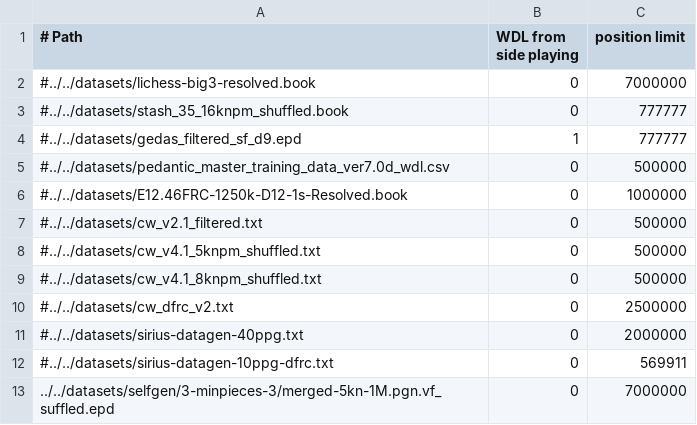
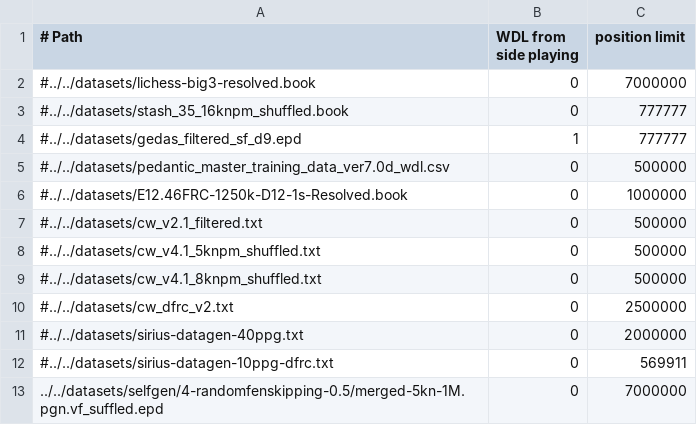
Before and after one commit to lynx-chess/texel-tuner, a CSV file: src/lynx-sources.csv, drawn as a sheet.

```diff
--- a/src/lynx-sources.csv
+++ b/src/lynx-sources.csv
@@ -12,2 +12,2 @@
 #../../datasets/sirius-datagen-10ppg-dfrc.txt,0,569911
-../../datasets/selfgen/3-minpieces-3/merged-5kn-1M.pgn.vf_suffled.epd,0,7000000
+../../datasets/selfgen/4-randomfenskipping-0.5/merged-5kn-1M.pgn.vf_suffled.epd,0,7000000
```
Also changed, not shown: 1 other file.
